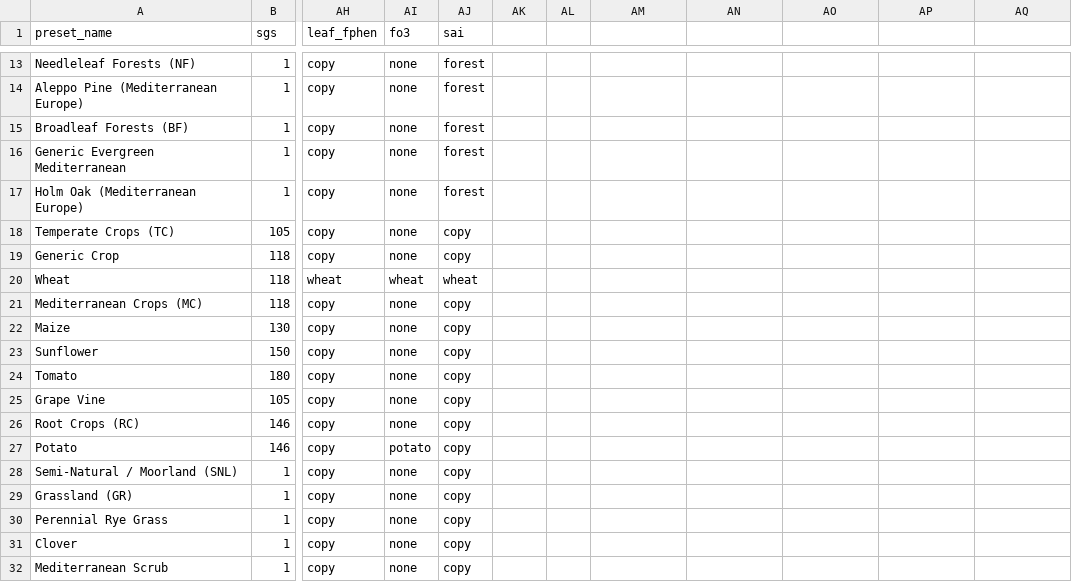
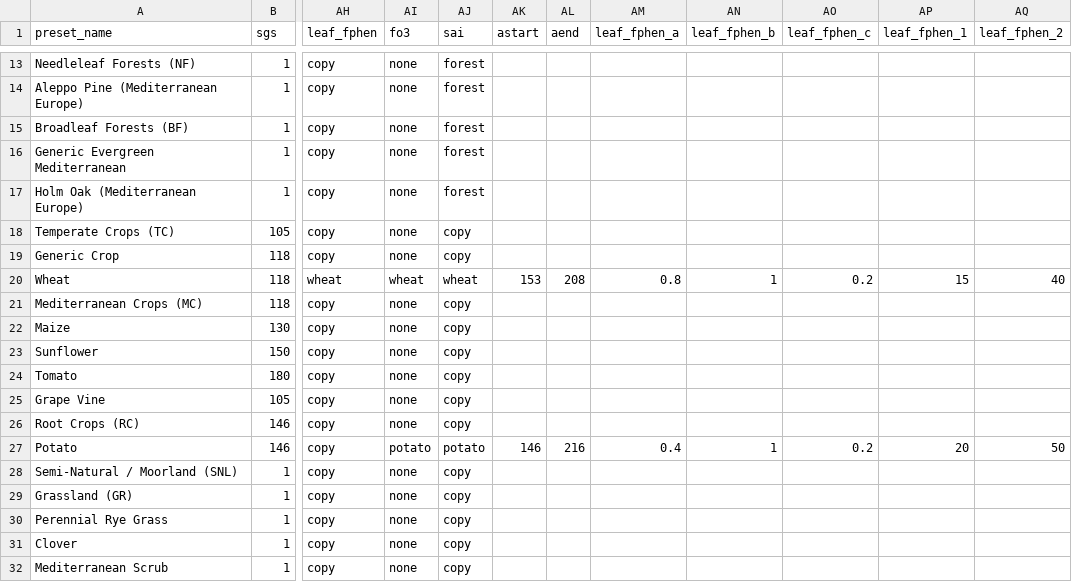
Before and after one commit to DO3SE/DO3SE-UI, a CSV file: resources/default_veg_presets.csv, drawn as a sheet; only a part is shown, gaps mark what is left out; the diff names each change by its address in the sheet, - before the commit and + after, or states it on an @@ line.

Commit message:
Added leaf_fphen data for wheat/potato

```diff
--- a/resources/default_veg_presets.csv
+++ b/resources/default_veg_presets.csv
-AK1: (empty)
+AK1: astart
-AL1: (empty)
+AL1: aend
-AM1: (empty)
+AM1: leaf_fphen_a
-AN1: (empty)
+AN1: leaf_fphen_b
-AO1: (empty)
+AO1: leaf_fphen_c
-AP1: (empty)
+AP1: leaf_fphen_1
-AQ1: (empty)
+AQ1: leaf_fphen_2
-AK20 (astart): (empty)
+AK20 (astart): 153
-AL20 (aend): (empty)
+AL20 (aend): 208
-AM20 (leaf_fphen_a): (empty)
+AM20 (leaf_fphen_a): 0.8
-AN20 (leaf_fphen_b): (empty)
+AN20 (leaf_fphen_b): 1
-AO20 (leaf_fphen_c): (empty)
+AO20 (leaf_fphen_c): 0.2
-AP20 (leaf_fphen_1): (empty)
+AP20 (leaf_fphen_1): 15
-AQ20 (leaf_fphen_2): (empty)
+AQ20 (leaf_fphen_2): 40
-AJ27 (sai): copy
+AJ27 (sai): potato
-AK27 (astart): (empty)
+AK27 (astart): 146
-AL27 (aend): (empty)
+AL27 (aend): 216
-AM27 (leaf_fphen_a): (empty)
+AM27 (leaf_fphen_a): 0.4
-AN27 (leaf_fphen_b): (empty)
+AN27 (leaf_fphen_b): 1
-AO27 (leaf_fphen_c): (empty)
+AO27 (leaf_fphen_c): 0.2
-AP27 (leaf_fphen_1): (empty)
+AP27 (leaf_fphen_1): 20
-AQ27 (leaf_fphen_2): (empty)
+AQ27 (leaf_fphen_2): 50
```
